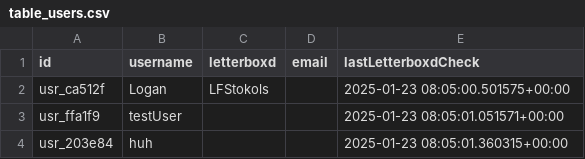
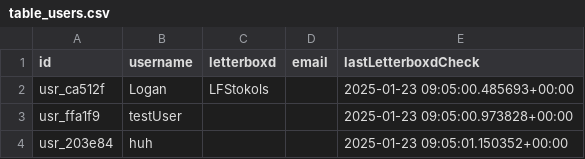
Before and after one commit to lfstokols/oscar-tracker, a CSV file: backend/database/table_users.csv, drawn as a sheet.

```diff
--- a/backend/database/table_users.csv
+++ b/backend/database/table_users.csv
@@ -1,4 +1,4 @@
 id,username,letterboxd,email,lastLetterboxdCheck
-usr_ca512f,Logan,LFStokols,,2025-01-23 08:05:00.501575+00:00
-usr_ffa1f9,testUser,,,2025-01-23 08:05:01.051571+00:00
-usr_203e84,huh,,,2025-01-23 08:05:01.360315+00:00
+usr_ca512f,Logan,LFStokols,,2025-01-23 09:05:00.485693+00:00
+usr_ffa1f9,testUser,,,2025-01-23 09:05:00.973828+00:00
+usr_203e84,huh,,,2025-01-23 09:05:01.150352+00:00
```
Also changed, not shown: 8 other files.
